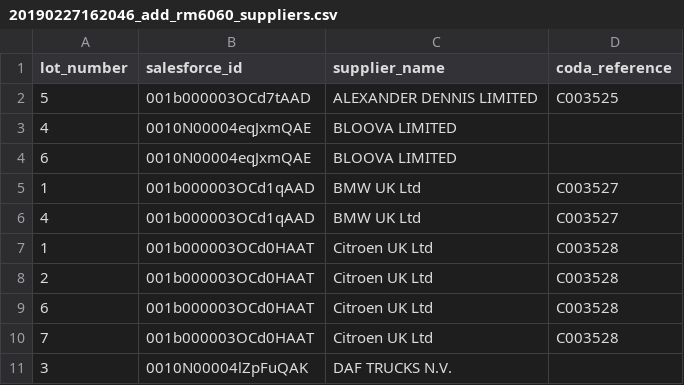
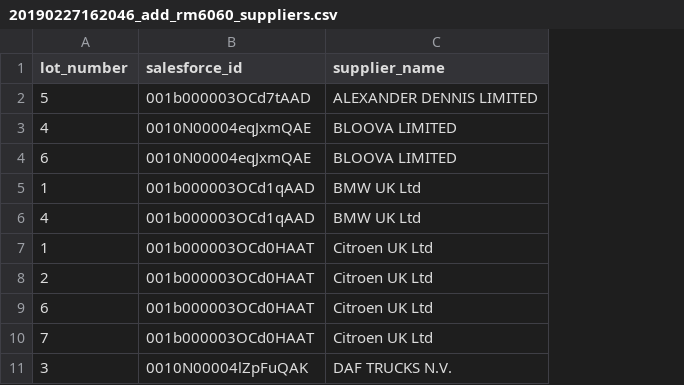
Before and after one commit to Crown-Commercial-Service/DataSubmissionServiceAPI, a CSV file: db/data_migrate/20190227162046_add_rm6060_suppliers.csv, drawn as a sheet; only a part is shown; the diff names each change by its address in the sheet, - before the commit and + after, or states it on an @@ line.

```diff
--- a/db/data_migrate/20190227162046_add_rm6060_suppliers.csv
+++ b/db/data_migrate/20190227162046_add_rm6060_suppliers.csv
-column D (coda_reference), rows 2-10: C003525 |  |  | C003527 | C003527 | C003528 | C003528 | C003528 | C003528
```
Also changed, not shown: db/data_migrate/20180924143116_add_october_suppliers.csv, db/data_migrate/20181211145424_import_agreement_framework_lots.csv, 54 other files.
